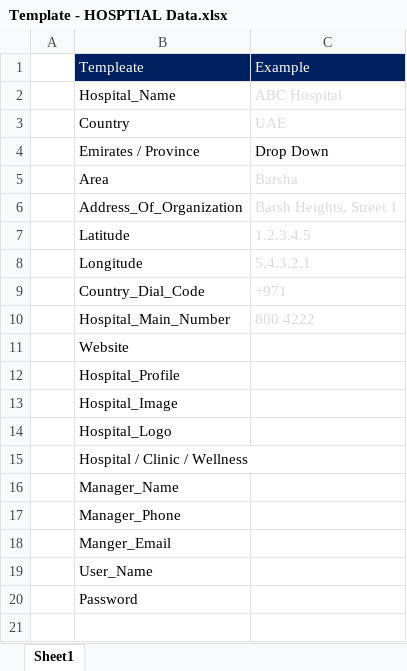
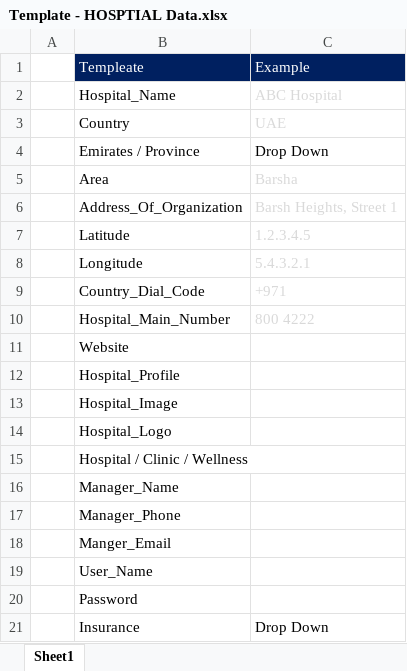
Before and after one commit to ajmal-mubarak/meetadrfrontend, an Excel workbook: public/templates/Template - HOSPTIAL Data.xlsx, sheet Sheet1, drawn as a sheet; values as stored, in another font and other column widths than the file's, no borders; the diff names each change by its address in the sheet, - before the commit and + after, or states it on an @@ line.

Commit message:
Enhance insurance in hospital template, add custom option dropdown, match hero button sizes, show insurance first and adjust mobile search order

```diff
--- a/public/templates/Template - HOSPTIAL Data.xlsx (sheet Sheet1)
+++ b/public/templates/Template - HOSPTIAL Data.xlsx (sheet Sheet1)
+row 21:  | Insurance | Drop Down
```
Also changed, not shown: 7 other files.
